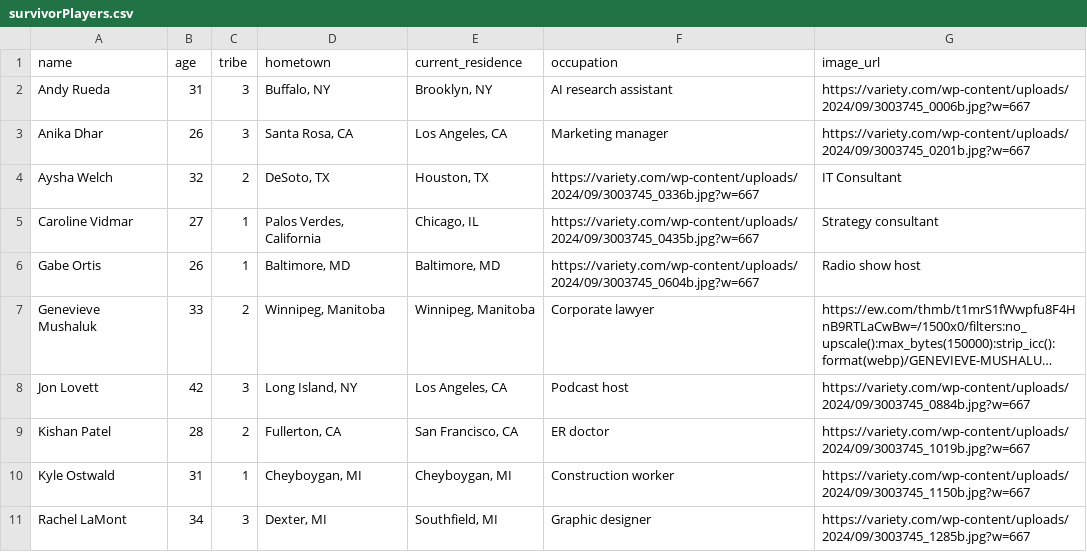
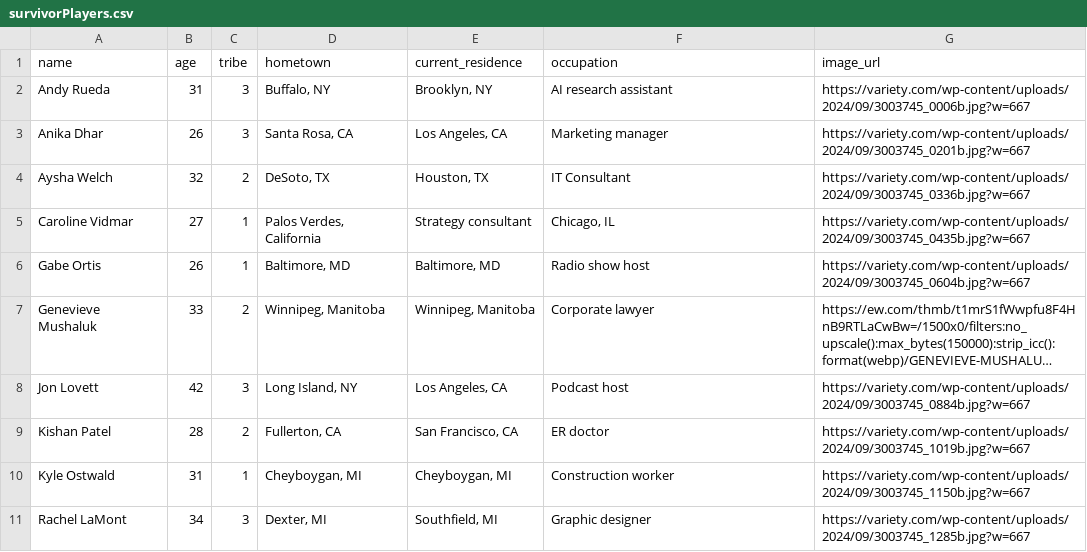
Before and after one commit to scliff108/Survivor, a CSV file: backend/survivorPlayers.csv, drawn as a sheet; only a part is shown; long unchanged cells end in …; the diff names each change by its address in the sheet, - before the commit and + after, or states it on an @@ line.

Commit message:
Update player selection

```diff
--- a/backend/survivorPlayers.csv
+++ b/backend/survivorPlayers.csv
-F4 (occupation): https://variety.com/wp-content/uploads/2024/09/3003745_0336b.jpg?w=667
+F4 (occupation): IT Consultant
-G4 (image_url): IT Consultant
+G4 (image_url): https://variety.com/wp-content/uploads/2024/09/3003745_0336b.jpg?w=667
-E5 (current_residence): Chicago, IL
+E5 (current_residence): Strategy consultant
-F5 (occupation): https://variety.com/wp-content/uploads/2024/09/3003745_0435b.jpg?w=667
+F5 (occupation): Chicago, IL
-G5 (image_url): Strategy consultant
+G5 (image_url): https://variety.com/wp-content/uploads/2024/09/3003745_0435b.jpg?w=667
-F6 (occupation): https://variety.com/wp-content/uploads/2024/09/3003745_0604b.jpg?w=667
+F6 (occupation): Radio show host
-G6 (image_url): Radio show host
+G6 (image_url): https://variety.com/wp-content/uploads/2024/09/3003745_0604b.jpg?w=667
```
Also changed, not shown: 6 other files.
